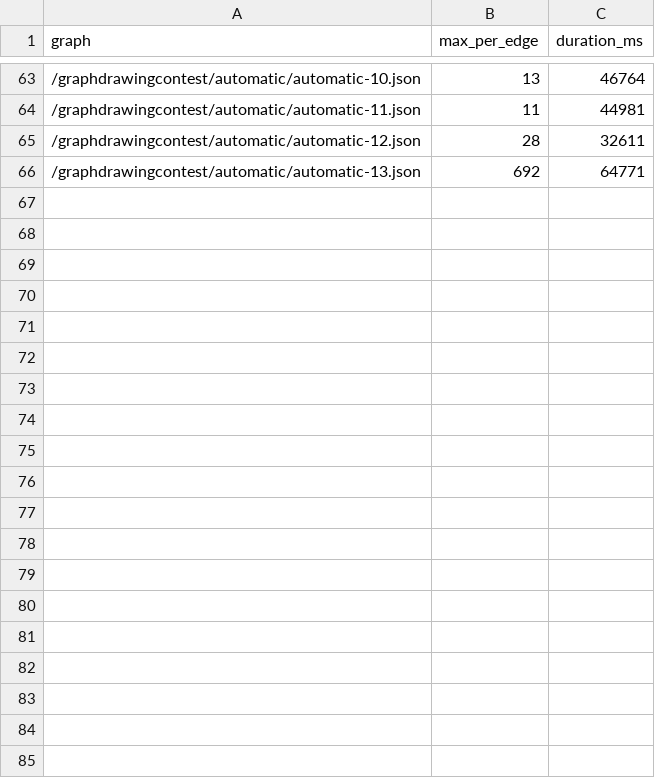
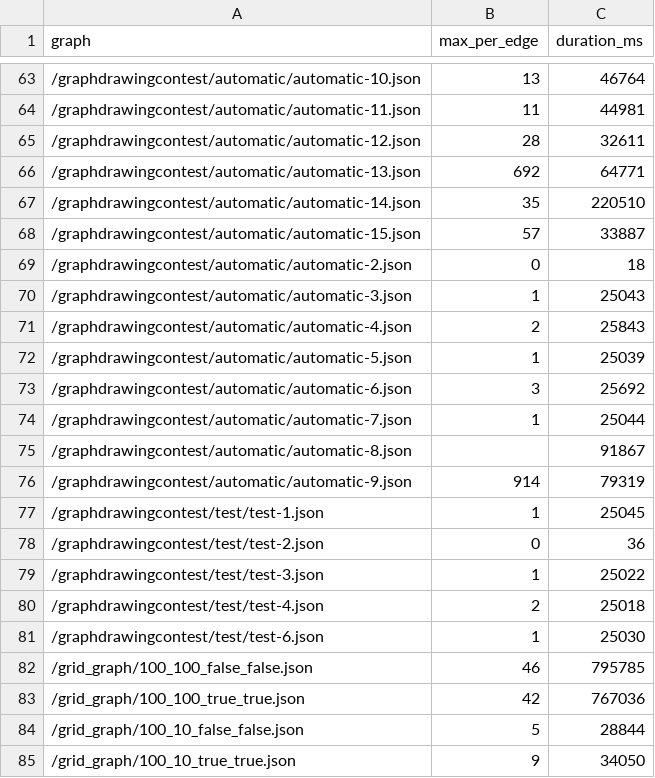
Before and after one commit to YouSafe/gda-testing, a CSV file: stats/team-1-71f93e9fe39e4b8a6dcd9b84244531f5d1c19533.csv, drawn as a sheet; only a part is shown, gaps mark what is left out; the diff covers the shown part only; the diff names each change by its address in the sheet, - before the commit and + after, or states it on an @@ line.

Commit message:
Update stats and remove more large graphs

```diff
--- a/stats/team-1-71f93e9fe39e4b8a6dcd9b84244531f5d1c19533.csv
+++ b/stats/team-1-71f93e9fe39e4b8a6dcd9b84244531f5d1c19533.csv
+row 67: /graphdrawingcontest/automatic/automatic-14.json | 35 | 220510
+row 68: /graphdrawingcontest/automatic/automatic-15.json | 57 | 33887
+row 69: /graphdrawingcontest/automatic/automatic-2.json | 0 | 18
+row 70: /graphdrawingcontest/automatic/automatic-3.json | 1 | 25043
+row 71: /graphdrawingcontest/automatic/automatic-4.json | 2 | 25843
+row 72: /graphdrawingcontest/automatic/automatic-5.json | 1 | 25039
+row 73: /graphdrawingcontest/automatic/automatic-6.json | 3 | 25692
+row 74: /graphdrawingcontest/automatic/automatic-7.json | 1 | 25044
+row 75: /graphdrawingcontest/automatic/automatic-8.json |  | 91867
+row 76: /graphdrawingcontest/automatic/automatic-9.json | 914 | 79319
+row 77: /graphdrawingcontest/test/test-1.json | 1 | 25045
+row 78: /graphdrawingcontest/test/test-2.json | 0 | 36
+row 79: /graphdrawingcontest/test/test-3.json | 1 | 25022
+row 80: /graphdrawingcontest/test/test-4.json | 2 | 25018
+row 81: /graphdrawingcontest/test/test-6.json | 1 | 25030
+row 82: /grid_graph/100_100_false_false.json | 46 | 795785
+row 83: /grid_graph/100_100_true_true.json | 42 | 767036
+row 84: /grid_graph/100_10_false_false.json | 5 | 28844
+row 85: /grid_graph/100_10_true_true.json | 9 | 34050
```
Also changed, not shown: 12 added rows elsewhere in this file, 4 other files.
